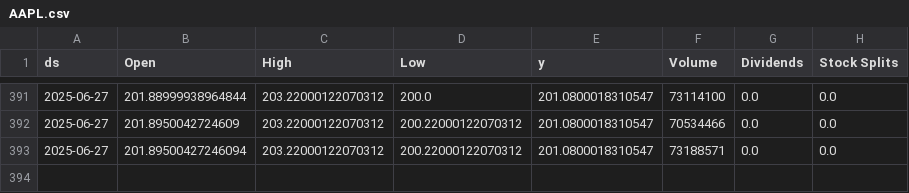
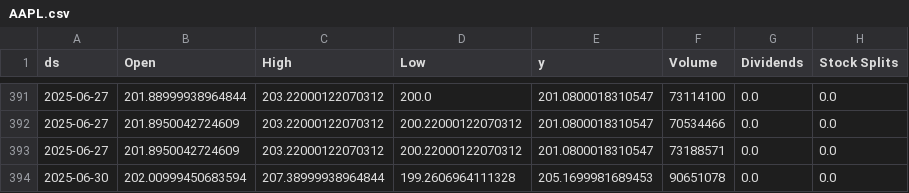
Before and after one commit to seungjoohan/stock-prediction-system, a CSV file: data/AAPL.csv, drawn as a sheet; only a part is shown, gaps mark what is left out.

```diff
--- a/data/AAPL.csv
+++ b/data/AAPL.csv
@@ -392,2 +392,3 @@ ds,Open,High,Low,y,Volume,Dividends,Stock Splits
 2025-06-27,201.8950042724609,203.22000122070312,200.22000122070312,201.0800018310547,70534466,0.0,0.0
-2025-06-27,201.89500427246094,203.22000122070312,200.22000122070312,201.0800018310547,73188571,0.0,0.0
+2025-06-27,201.8950042724609,203.22000122070312,200.22000122070312,201.0800018310547,73188571,0.0,0.0
+2025-06-30,202.00999450683594,207.38999938964844,199.2606964111328,205.1699981689453,90651078,0.0,0.0
```
Also changed, not shown: artifacts/AAPL_metrics.csv, artifacts/GOOG_metrics.csv, 9 other files.
